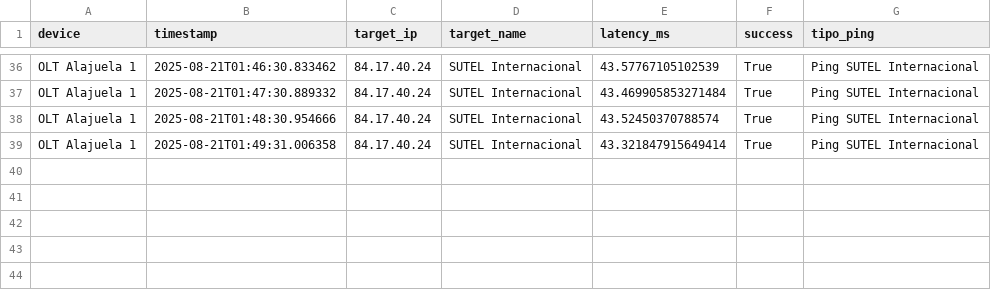
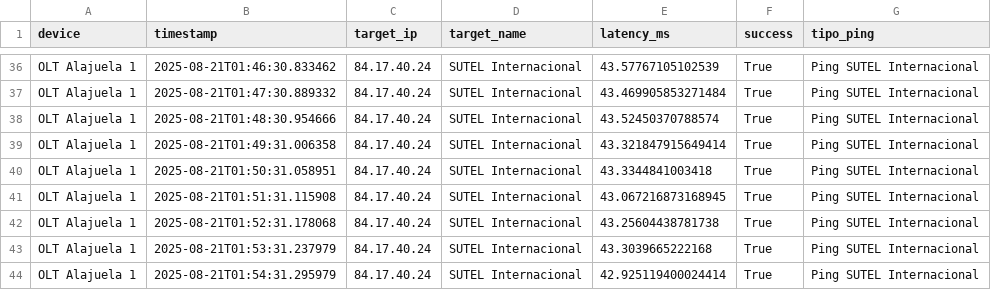
Before and after one commit to NUCsMonitoreo/sondas-data, a CSV file: data/Ping Sutel SUTEL Internacional_OLT Alajuela 1.csv, drawn as a sheet; only a part is shown, gaps mark what is left out; the diff names each change by its address in the sheet, - before the commit and + after, or states it on an @@ line.

```diff
--- a/data/Ping Sutel SUTEL Internacional_OLT Alajuela 1.csv
+++ b/data/Ping Sutel SUTEL Internacional_OLT Alajuela 1.csv
+row 40: OLT Alajuela 1 | 2025-08-21T01:50:31.058951 | 84.17.40.24 | SUTEL Internacional | 43.3344841003418 | True | Ping SUTEL Internacional
+row 41: OLT Alajuela 1 | 2025-08-21T01:51:31.115908 | 84.17.40.24 | SUTEL Internacional | 43.067216873168945 | True | Ping SUTEL Internacional
+row 42: OLT Alajuela 1 | 2025-08-21T01:52:31.178068 | 84.17.40.24 | SUTEL Internacional | 43.25604438781738 | True | Ping SUTEL Internacional
+row 43: OLT Alajuela 1 | 2025-08-21T01:53:31.237979 | 84.17.40.24 | SUTEL Internacional | 43.3039665222168 | True | Ping SUTEL Internacional
+row 44: OLT Alajuela 1 | 2025-08-21T01:54:31.295979 | 84.17.40.24 | SUTEL Internacional | 42.925119400024414 | True | Ping SUTEL Internacional
```
Also changed, not shown: data/Ping Sutel SUTEL Local_OLT Alajuela 1.csv, data/Speedtest_OLT Alajuela 1.csv, 1 other file.
